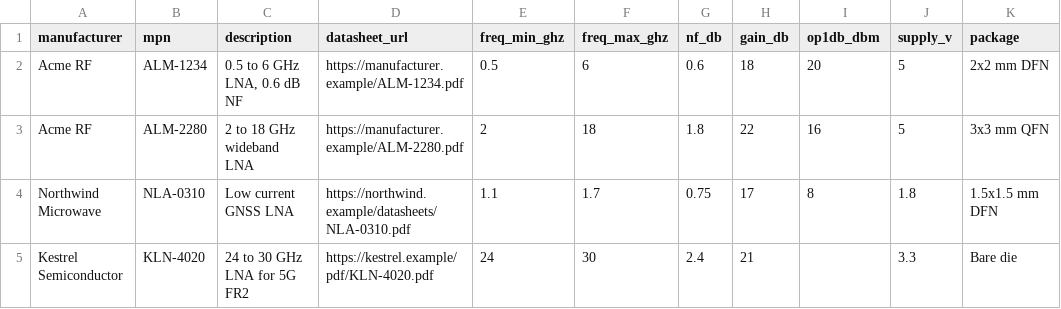
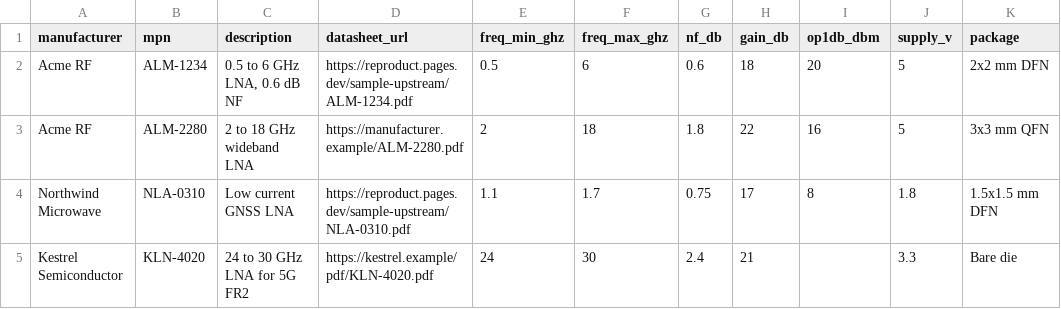
Before and after one commit to BlakeAllenMagic/REProduct, a CSV file: data/parts/lna.csv, drawn as a sheet.

```diff
--- a/data/parts/lna.csv
+++ b/data/parts/lna.csv
@@ -1,5 +1,5 @@
 manufacturer,mpn,description,datasheet_url,freq_min_ghz,freq_max_ghz,nf_db,gain_db,op1db_dbm,supply_v,package
-Acme RF,ALM-1234,"0.5 to 6 GHz LNA, 0.6 dB NF",https://manufacturer.example/ALM-1234.pdf,0.5,6,0.6,18,20,5,2x2 mm DFN
+Acme RF,ALM-1234,"0.5 to 6 GHz LNA, 0.6 dB NF",https://reproduct.pages.dev/sample-upstream/ALM-1234.pdf,0.5,6,0.6,18,20,5,2x2 mm DFN
 Acme RF,ALM-2280,2 to 18 GHz wideband LNA,https://manufacturer.example/ALM-2280.pdf,2,18,1.8,22,16,5,3x3 mm QFN
-Northwind Microwave,NLA-0310,Low current GNSS LNA,https://northwind.example/datasheets/NLA-0310.pdf,1.1,1.7,0.75,17,8,1.8,1.5x1.5 mm DFN
+Northwind Microwave,NLA-0310,Low current GNSS LNA,https://reproduct.pages.dev/sample-upstream/NLA-0310.pdf,1.1,1.7,0.75,17,8,1.8,1.5x1.5 mm DFN
 Kestrel Semiconductor,KLN-4020,24 to 30 GHz LNA for 5G FR2,https://kestrel.example/pdf/KLN-4020.pdf,24,30,2.4,21,,3.3,Bare die
```
Also changed, not shown: data/parts/filter.csv, data/parts/mixer.csv, 10 other files.
